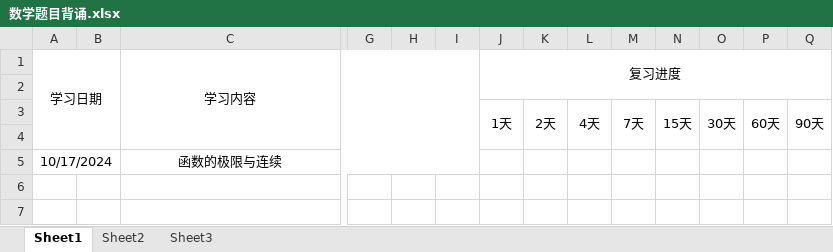
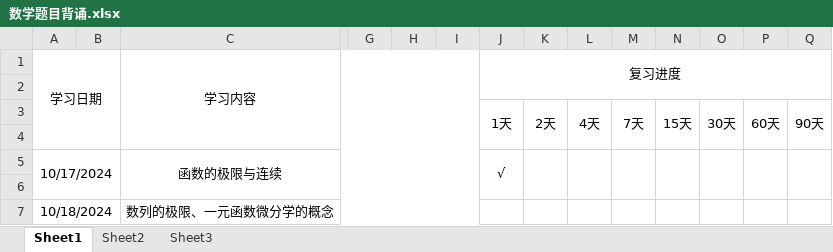
Before and after one commit to uKazuha/study, an Excel workbook: 数学题目背诵.xlsx, sheet Sheet1, drawn as a sheet; only a part is shown, gaps mark what is left out; values as stored, in another font and other column widths than the file's, no borders; rows hold the shown columns only; the diff names each change by its address in the sheet, - before the commit and + after, or states it on an @@ line.

```diff
--- a/数学题目背诵.xlsx (sheet Sheet1)
+++ b/数学题目背诵.xlsx (sheet Sheet1)
-J5 (复习进度): (empty)
+J5 (复习进度): √
+J5:J6 merged
+K5:K6 merged
+L5:L6 merged
+M5:M6 merged
+N5:N6 merged
+O5:O6 merged
+P5:P6 merged
+Q5:Q6 merged
+row 6: (empty)
+row 7: 10/18/2024 |  | 数列的极限、一元函数微分学的概念
```
Also changed, not shown: 艾宾浩斯学习曲线.xlsx.
